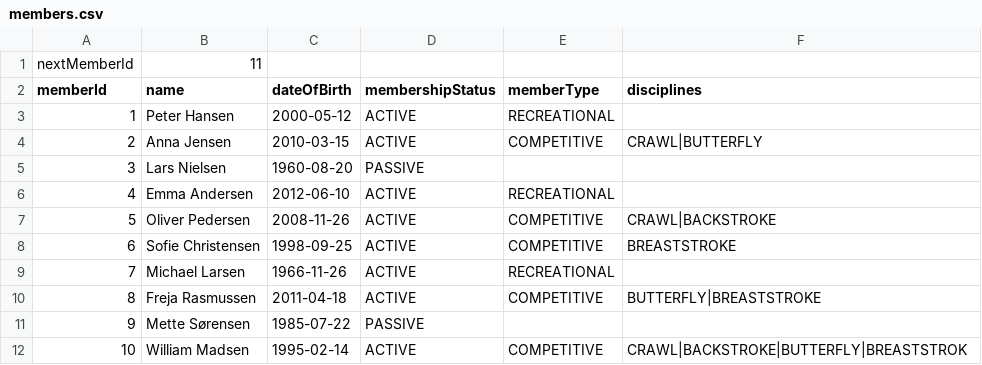
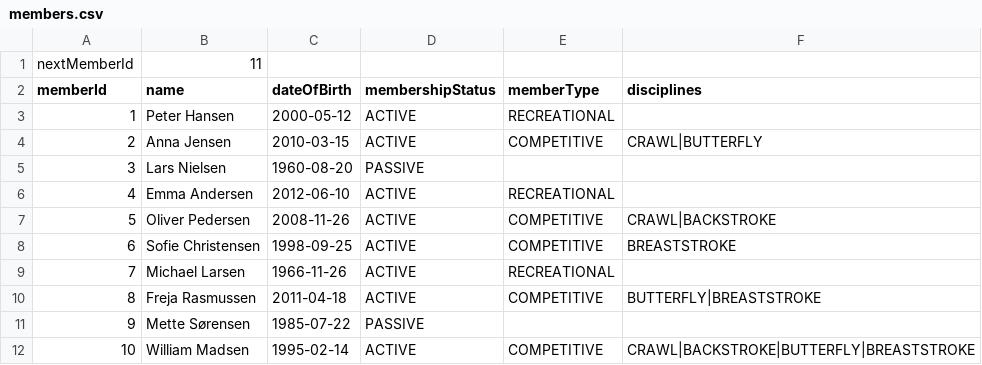
Before and after one commit to DAT-GBG-E26B-Group2/Delfinen, a CSV file: data/members.csv, drawn as a sheet.

Commit message:
stavefejl for BEASTROKE

```diff
--- a/data/members.csv
+++ b/data/members.csv
@@ -11,2 +11,2 @@ memberId;name;dateOfBirth;membershipStatus;memberType;disciplines
 9;Mette Sørensen;1985-07-22;PASSIVE;;
-10;William Madsen;1995-02-14;ACTIVE;COMPETITIVE;CRAWL|BACKSTROKE|BUTTERFLY|BREASTSTROK
+10;William Madsen;1995-02-14;ACTIVE;COMPETITIVE;CRAWL|BACKSTROKE|BUTTERFLY|BREASTSTROKE
```
